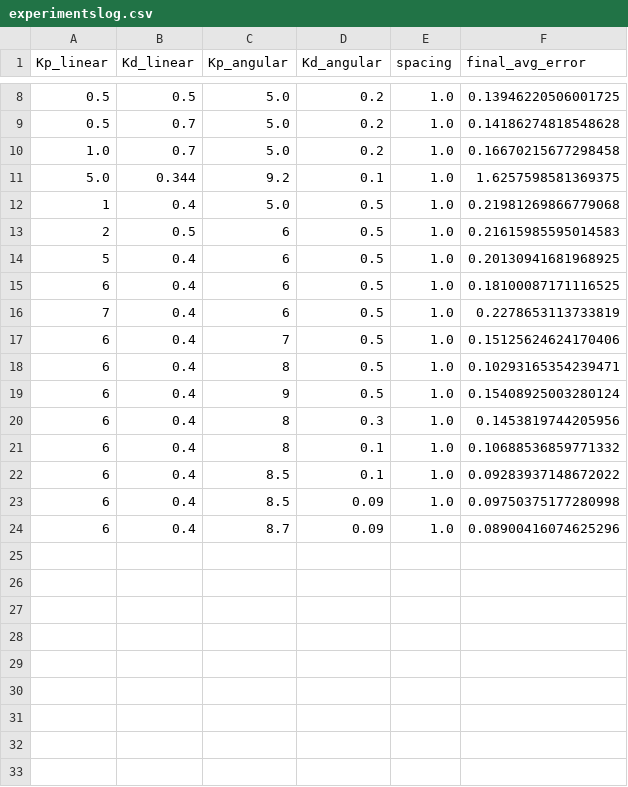
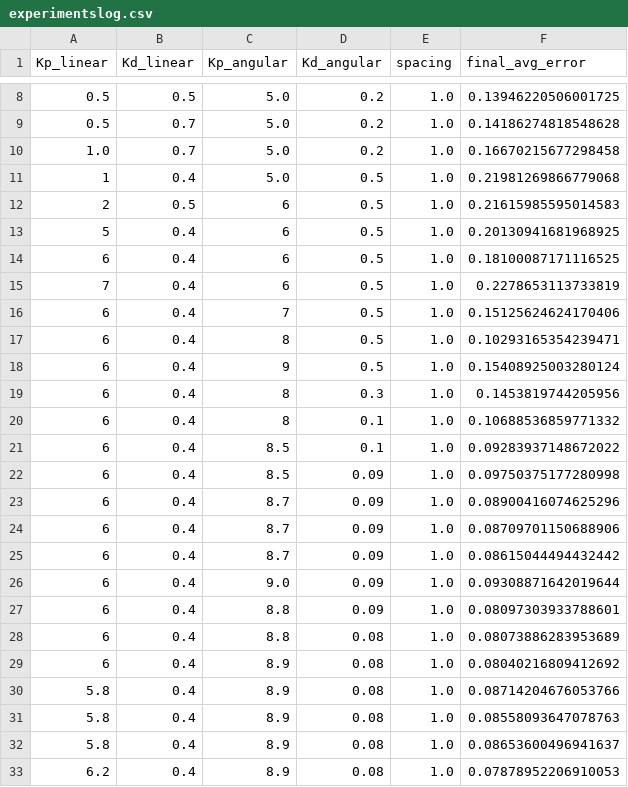
Before and after one commit to ibraheem-111/ses598-space-robotics-and-ai-2026, a CSV file: experimentslog.csv, drawn as a sheet; only a part is shown, gaps mark what is left out; removed rows and columns are numbered as before the commit, all else as after; the diff names each change by its address in the sheet, - before the commit and + after, or states it on an @@ line.

```diff
--- a/experimentslog.csv
+++ b/experimentslog.csv
-row 11: 5.0 | 0.344 | 9.2 | 0.1 | 1.0 | 1.6257598581369375
+row 24: 6 | 0.4 | 8.7 | 0.09 | 1.0 | 0.08709701150688906
+row 25: 6 | 0.4 | 8.7 | 0.09 | 1.0 | 0.08615044494432442
+row 26: 6 | 0.4 | 9.0 | 0.09 | 1.0 | 0.09308871642019644
+row 27: 6 | 0.4 | 8.8 | 0.09 | 1.0 | 0.08097303933788601
+row 28: 6 | 0.4 | 8.8 | 0.08 | 1.0 | 0.08073886283953689
+row 29: 6 | 0.4 | 8.9 | 0.08 | 1.0 | 0.08040216809412692
+row 30: 5.8 | 0.4 | 8.9 | 0.08 | 1.0 | 0.08714204676053766
+row 31: 5.8 | 0.4 | 8.9 | 0.08 | 1.0 | 0.08558093647078763
+row 32: 5.8 | 0.4 | 8.9 | 0.08 | 1.0 | 0.08653600496941637
+row 33: 6.2 | 0.4 | 8.9 | 0.08 | 1.0 | 0.07878952206910053
```
Also changed, not shown: 2 other files.
